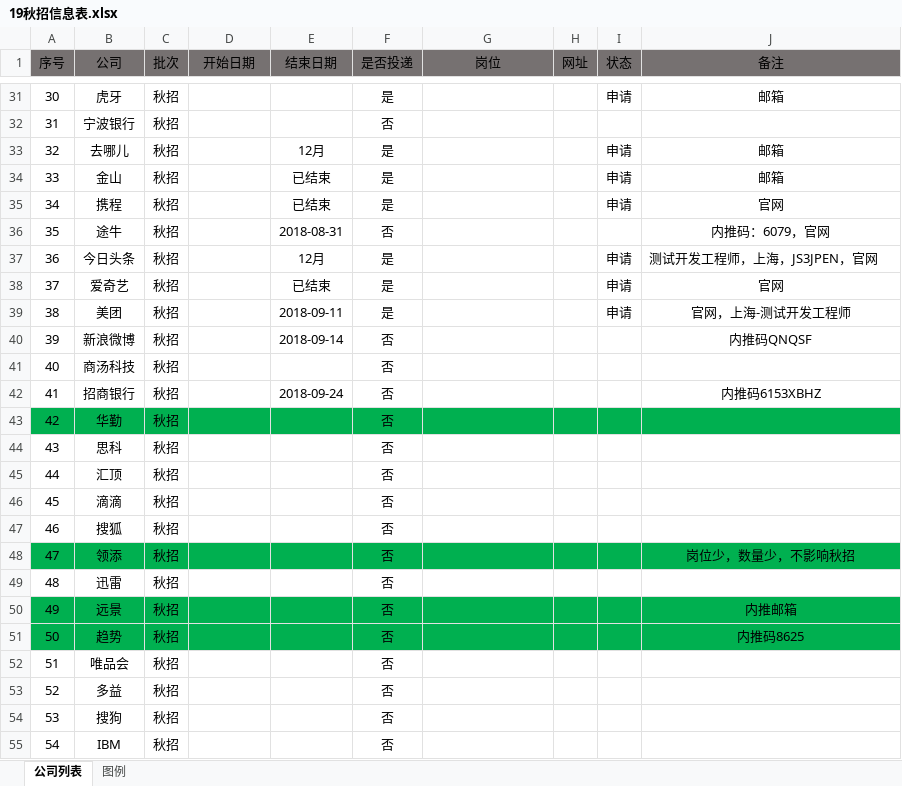
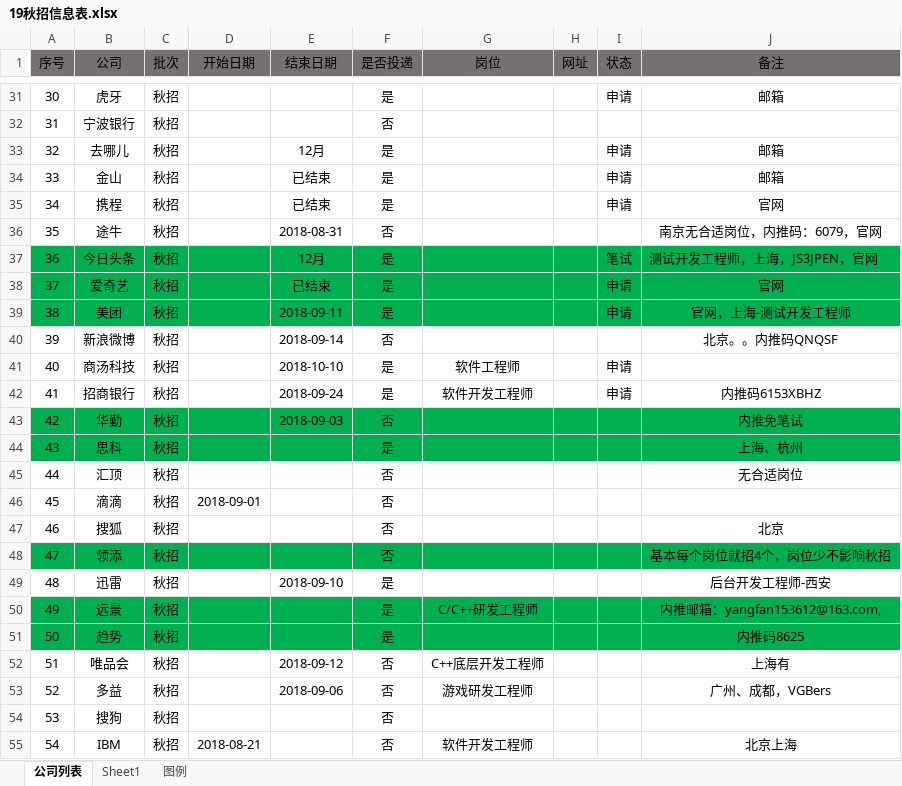
Before and after one commit to youngdream94/19Job, an Excel workbook: 19秋招信息表.xlsx, sheet 公司列表, drawn as a sheet; only a part is shown, gaps mark what is left out; values as stored, in another font and other column widths than the file's, no borders; the diff covers the shown part only; the diff names each change by its address in the sheet, - before the commit and + after, or states it on an @@ line.

Commit message:
2018.8.22 更新

```diff
--- a/19秋招信息表.xlsx (sheet 公司列表)
+++ b/19秋招信息表.xlsx (sheet 公司列表)
+sheet tab: Sheet1
-J36 (备注): 内推码：6079，官网
+J36 (备注): 南京无合适岗位，内推码：6079，官网
-A37:J39 fill: none
+A37:J39 fill: #00B050
-I37 (状态): 申请
+I37 (状态): 笔试
-J40 (备注): 内推码QNQSF
+J40 (备注): 北京。。内推码QNQSF
-E41 (结束日期): (empty)
+E41 (结束日期): 2018-10-10
-F41:F42 (是否投递): 否
+F41:F42 (是否投递): 是
-G41 (岗位): (empty)
+G41 (岗位): 软件工程师
-I41:I42 (状态): (empty)
+I41:I42 (状态): 申请
-G42 (岗位): (empty)
+G42 (岗位): 软件开发工程师
-E43 (结束日期): (empty)
+E43 (结束日期): 2018-09-03
-J43 (备注): (empty)
+J43 (备注): 内推免笔试
-A44:J44 fill: none
+A44:J44 fill: #00B050
-F44 (是否投递): 否
+F44 (是否投递): 是
-J44 (备注): (empty)
+J44 (备注): 上海、杭州
-J45 (备注): (empty)
+J45 (备注): 无合适岗位
-D46 (开始日期): (empty)
+D46 (开始日期): 2018-09-01
-J47 (备注): (empty)
+J47 (备注): 北京
-J48 (备注): 岗位少，数量少，不影响秋招
+J48 (备注): 基本每个岗位就招4个，岗位少不影响秋招
-E49 (结束日期): (empty)
+E49 (结束日期): 2018-09-10
-F49:F51 (是否投递): 否
+F49:F51 (是否投递): 是
-J49 (备注): (empty)
+J49 (备注): 后台开发工程师-西安
-G50 (岗位): (empty)
+G50 (岗位): C/C++研发工程师
-J50 (备注): 内推邮箱
+J50 (备注): 内推邮箱：yangfan153612@163.com,
-E52 (结束日期): (empty)
+E52 (结束日期): 2018-09-12
-G52 (岗位): (empty)
+G52 (岗位): C++底层开发工程师
-J52 (备注): (empty)
+J52 (备注): 上海有
-E53 (结束日期): (empty)
+E53 (结束日期): 2018-09-06
-G53 (岗位): (empty)
+G53 (岗位): 游戏研发工程师
-J53 (备注): (empty)
+J53 (备注): 广州、成都，VGBers
-D55 (开始日期): (empty)
+D55 (开始日期): 2018-08-21
-G55 (岗位): (empty)
+G55 (岗位): 软件开发工程师
-J55 (备注): (empty)
+J55 (备注): 北京上海
```
Also changed, not shown: 1 added row, 11 removed rows, 80 edited cells, cell formats and row numbers in column A elsewhere in this sheet, sheet 图例.
